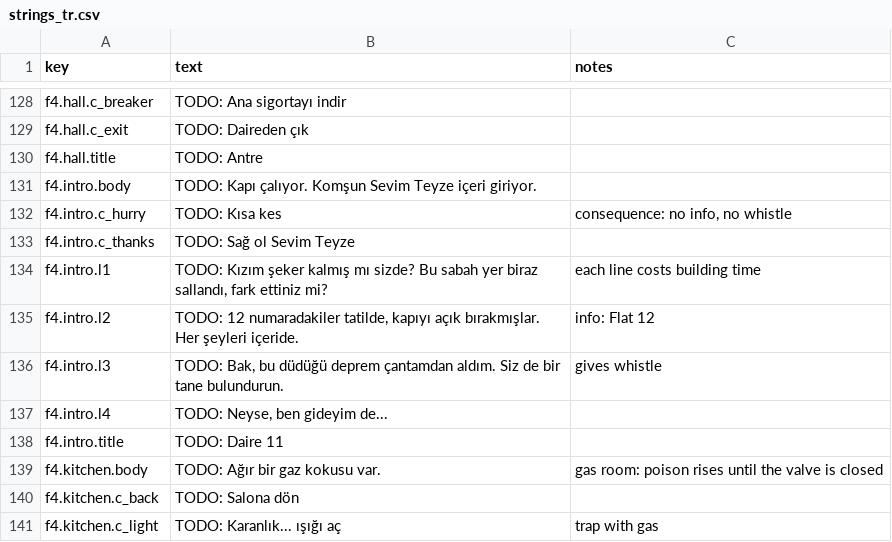
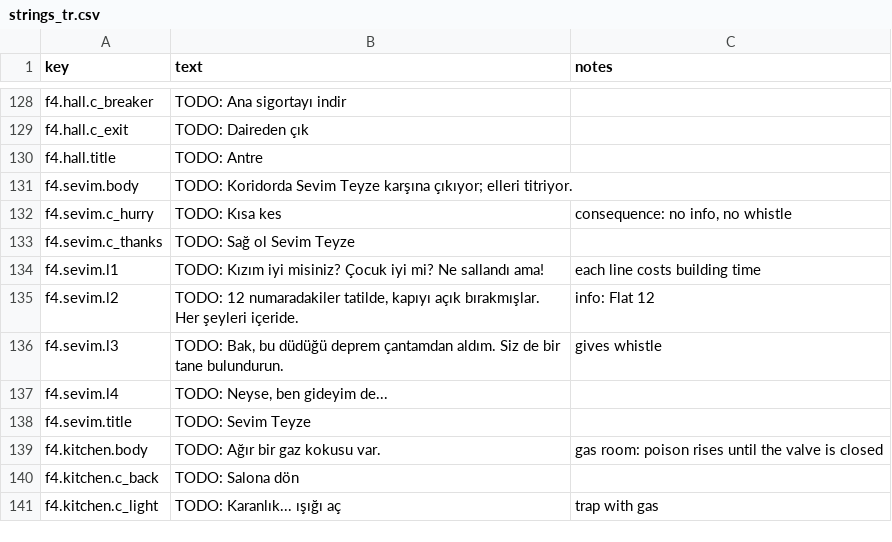
Before and after one commit to qerK0/61Seconds, a CSV file: Assets/_Game/Content/Text/strings_tr.csv, drawn as a sheet; only a part is shown, gaps mark what is left out; the diff covers the shown part only.

```diff
--- a/Assets/_Game/Content/Text/strings_tr.csv
+++ b/Assets/_Game/Content/Text/strings_tr.csv
@@ -130,10 +130,10 @@ f4.hall.c_exit,TODO: Daireden çık,
 f4.hall.title,TODO: Antre,
-f4.intro.body,TODO: Kapı çalıyor. Komşun Sevim Teyze içeri giriyor.,
-f4.intro.c_hurry,TODO: Kısa kes,"consequence: no info, no whistle"
-f4.intro.c_thanks,TODO: Sağ ol Sevim Teyze,
-f4.intro.l1,"TODO: Kızım şeker kalmış mı sizde? Bu sabah yer biraz sallandı, fark ettiniz mi?",each line costs building time
-f4.intro.l2,"TODO: 12 numaradakiler tatilde, kapıyı açık bırakmışlar. Her şeyleri içeride.",info: Flat 12
-f4.intro.l3,"TODO: Bak, bu düdüğü deprem çantamdan aldım. Siz de bir tane bulundurun.",gives whistle
-f4.intro.l4,"TODO: Neyse, ben gideyim de...",
-f4.intro.title,TODO: Daire 11,
+f4.sevim.body,TODO: Koridorda Sevim Teyze karşına çıkıyor; elleri titriyor.,
+f4.sevim.c_hurry,TODO: Kısa kes,"consequence: no info, no whistle"
+f4.sevim.c_thanks,TODO: Sağ ol Sevim Teyze,
+f4.sevim.l1,"TODO: Kızım iyi misiniz? Çocuk iyi mi? Ne sallandı ama!",each line costs building time
+f4.sevim.l2,"TODO: 12 numaradakiler tatilde, kapıyı açık bırakmışlar. Her şeyleri içeride.",info: Flat 12
+f4.sevim.l3,"TODO: Bak, bu düdüğü deprem çantamdan aldım. Siz de bir tane bulundurun.",gives whistle
+f4.sevim.l4,"TODO: Neyse, ben gideyim de...",
+f4.sevim.title,TODO: Sevim Teyze,
 f4.kitchen.body,TODO: Ağır bir gaz kokusu var.,gas room: poison rises until the valve is closed
```
Also changed, not shown: 26 added rows elsewhere in this file, 57 other files.
